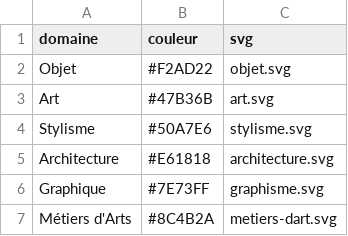
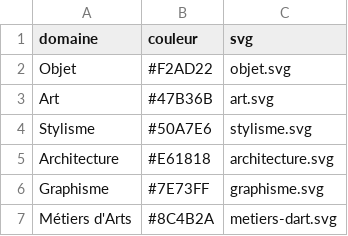
Before and after one commit to Viturna/omniscient_design, a CSV file: lib/seeds/domaine.csv, drawn as a sheet.

Commit message:
Dark mode retirer / Domaine designer / Scroll référence

```diff
--- a/lib/seeds/domaine.csv
+++ b/lib/seeds/domaine.csv
@@ -5,3 +5,3 @@ Stylisme,#50A7E6,stylisme.svg
 Architecture,#E61818,architecture.svg
-Graphique,#7E73FF,graphisme.svg
+Graphisme,#7E73FF,graphisme.svg
 Métiers d'Arts,#8C4B2A,metiers-dart.svg
```
Also changed, not shown: lib/seeds/designers.csv, 30 other files.
